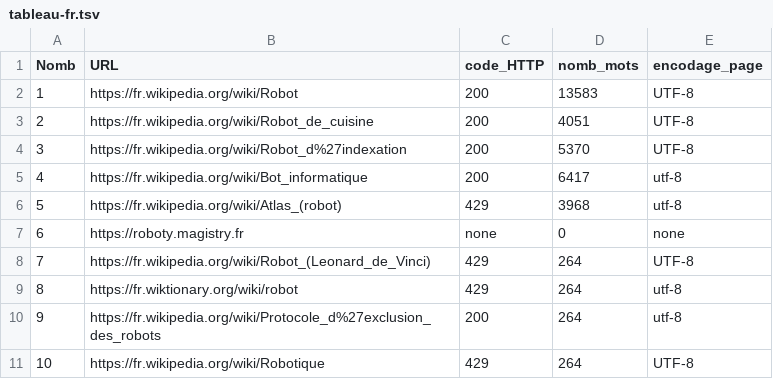
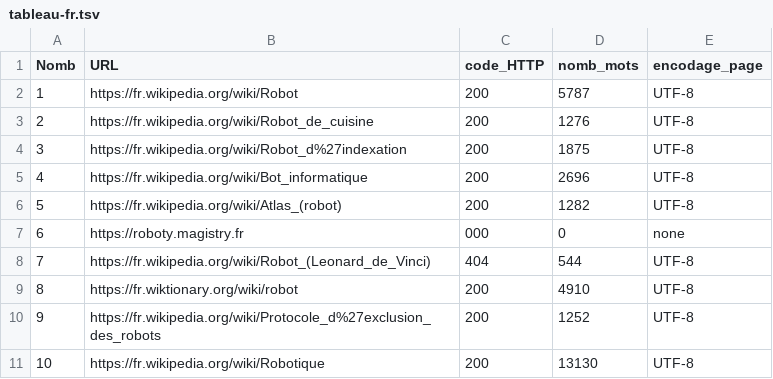
Before and after one commit to youjiajuliezeng/PPE1-2025, a TSV file: miniprojet/tableaux/tableau-fr.tsv, drawn as a sheet.

Commit message:
miniprojet_1_revu

```diff
--- a/miniprojet/tableaux/tableau-fr.tsv
+++ b/miniprojet/tableaux/tableau-fr.tsv
@@ -1,11 +1,11 @@
 Nomb	URL	code_HTTP	nomb_mots	encodage_page
-1	https://fr.wikipedia.org/wiki/Robot	200	   13583	UTF-8
-2	https://fr.wikipedia.org/wiki/Robot_de_cuisine	200	    4051	UTF-8
-3	https://fr.wikipedia.org/wiki/Robot_d%27indexation	200	    5370	UTF-8
-4	https://fr.wikipedia.org/wiki/Bot_informatique	200	    6417	utf-8
-5	https://fr.wikipedia.org/wiki/Atlas_(robot)	429	    3968	utf-8
-6	https://roboty.magistry.fr	none	       0	none
-7	https://fr.wikipedia.org/wiki/Robot_(Leonard_de_Vinci)	429	     264	UTF-8
-8	https://fr.wiktionary.org/wiki/robot	429	     264	utf-8
-9	https://fr.wikipedia.org/wiki/Protocole_d%27exclusion_des_robots	200	     264	utf-8
-10	https://fr.wikipedia.org/wiki/Robotique	429	     264	UTF-8
+1	https://fr.wikipedia.org/wiki/Robot	200	    5787	UTF-8
+2	https://fr.wikipedia.org/wiki/Robot_de_cuisine	200	    1276	UTF-8
+3	https://fr.wikipedia.org/wiki/Robot_d%27indexation	200	    1875	UTF-8
+4	https://fr.wikipedia.org/wiki/Bot_informatique	200	    2696	UTF-8
+5	https://fr.wikipedia.org/wiki/Atlas_(robot)	200	    1282	UTF-8
+6	https://roboty.magistry.fr	000	       0	none
+7	https://fr.wikipedia.org/wiki/Robot_(Leonard_de_Vinci)	404	     544	UTF-8
+8	https://fr.wiktionary.org/wiki/robot	200	    4910	UTF-8
+9	https://fr.wikipedia.org/wiki/Protocole_d%27exclusion_des_robots	200	    1252	UTF-8
+10	https://fr.wikipedia.org/wiki/Robotique	200	   13130	UTF-8
```
Also changed, not shown: 2 other files.
